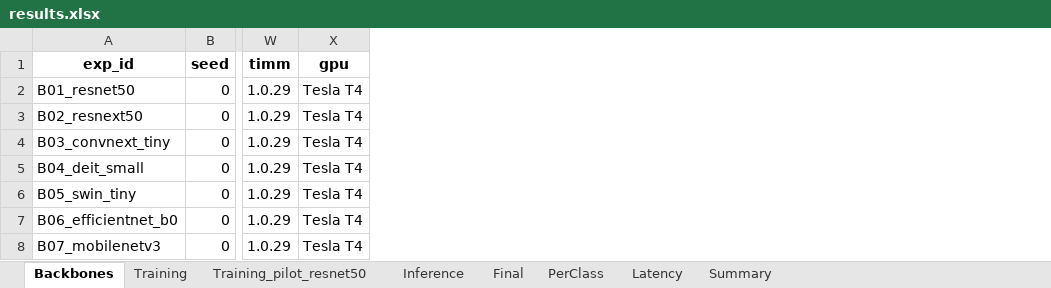
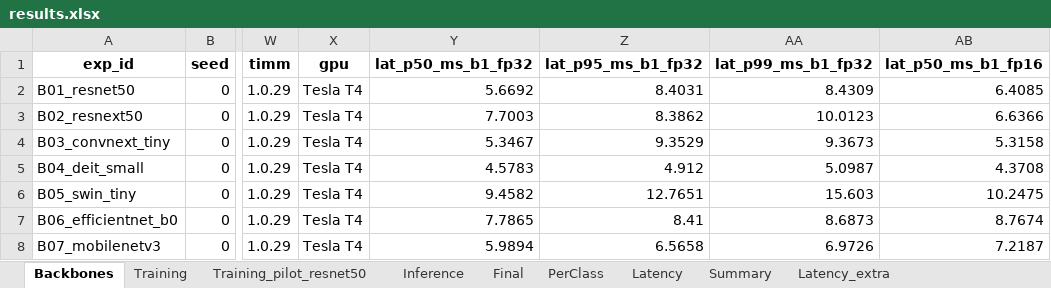
Before and after one commit to hdphuc127/K4-Track4-Day2-Deeplearning-Advance, an Excel workbook: submissions/2A202602796-HoDangPhuc/results.xlsx, sheet Backbones, drawn as a sheet; only a part is shown, gaps mark what is left out; values as stored, in another font and other column widths than the file's, no borders; the diff names each change by its address in the sheet, - before the commit and + after, or states it on an @@ line.

```diff
--- a/submissions/2A202602796-HoDangPhuc/results.xlsx (sheet Backbones)
+++ b/submissions/2A202602796-HoDangPhuc/results.xlsx (sheet Backbones)
+sheet tab: Latency_extra
+column Y (lat_p50_ms_b1_fp32), rows 2-8: 5.6692 | 7.7003 | 5.3467 | 4.5783 | 9.4582 | 7.7865 | 5.9894
+column Z (lat_p95_ms_b1_fp32), rows 2-8: 8.4031 | 8.3862 | 9.3529 | 4.912 | 12.7651 | 8.41 | 6.5658
+column AA (lat_p99_ms_b1_fp32), rows 2-8: 8.4309 | 10.0123 | 9.3673 | 5.0987 | 15.603 | 8.6873 | 6.9726
+column AB (lat_p50_ms_b1_fp16), rows 2-8: 6.4085 | 6.6366 | 5.3158 | 4.3708 | 10.2475 | 8.7674 | 7.2187
```
Also changed, not shown: sheet Summary, sheet Inference, other sheet tabs, 10 other files.
